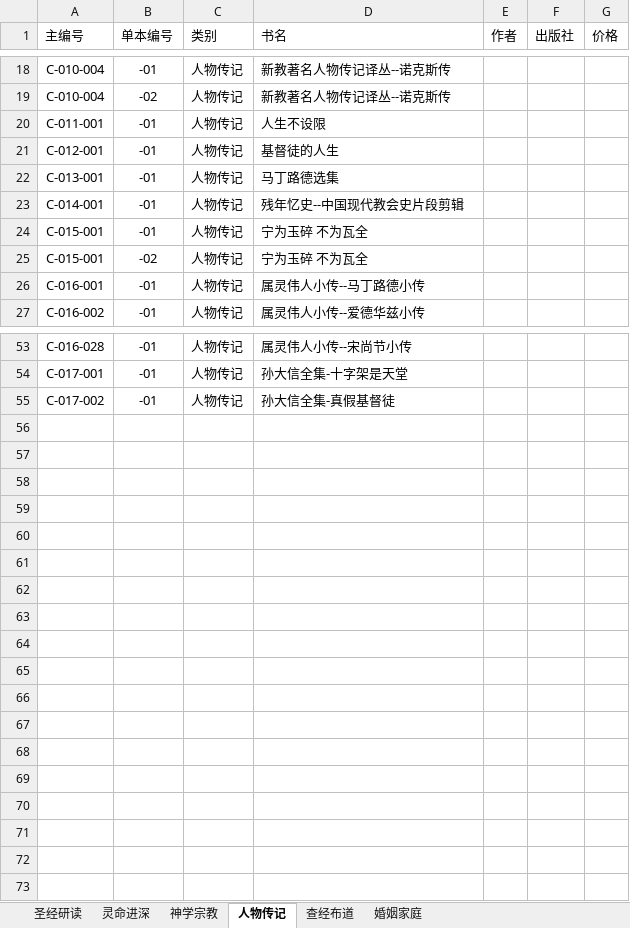
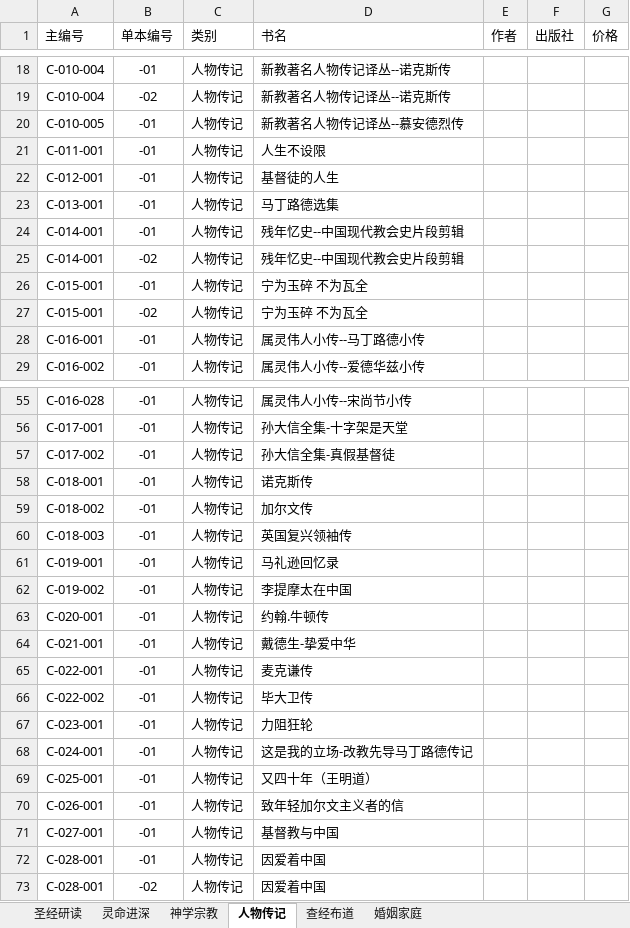
Before and after one commit to YosefYuan/yongquan, an Excel workbook: 涌泉图书馆整理2017.4.2.xlsx, sheet 人物传记, drawn as a sheet; only a part is shown, gaps mark what is left out; values as stored, in another font and other column widths than the file's, no borders; the diff names each change by its address in the sheet, - before the commit and + after, or states it on an @@ line.

```diff
--- a/涌泉图书馆整理2017.4.2.xlsx (sheet 人物传记)
+++ b/涌泉图书馆整理2017.4.2.xlsx (sheet 人物传记)
+row 20: C-010-005 | -01 | 人物传记 | 新教著名人物传记译丛--慕安德烈传
+row 25: C-014-001 | -02 | 人物传记 | 残年忆史--中国现代教会史片段剪辑
+row 58: C-018-001 | -01 | 人物传记 | 诺克斯传
+row 59: C-018-002 | -01 | 人物传记 | 加尔文传
+row 60: C-018-003 | -01 | 人物传记 | 英国复兴领袖传
+row 61: C-019-001 | -01 | 人物传记 | 马礼逊回忆录
+row 62: C-019-002 | -01 | 人物传记 | 李提摩太在中国
+row 63: C-020-001 | -01 | 人物传记 | 约翰.牛顿传
+row 64: C-021-001 | -01 | 人物传记 | 戴德生-挚爱中华
+row 65: C-022-001 | -01 | 人物传记 | 麦克谦传
+row 66: C-022-002 | -01 | 人物传记 | 毕大卫传
+row 67: C-023-001 | -01 | 人物传记 | 力阻狂轮
+row 68: C-024-001 | -01 | 人物传记 | 这是我的立场-改教先导马丁路德传记
+row 69: C-025-001 | -01 | 人物传记 | 又四十年（王明道）
+row 70: C-026-001 | -01 | 人物传记 | 致年轻加尔文主义者的信
+row 71: C-027-001 | -01 | 人物传记 | 基督教与中国
+row 72: C-028-001 | -01 | 人物传记 | 因爱着中国
+row 73: C-028-001 | -02 | 人物传记 | 因爱着中国
```
Also changed, not shown: sheet 圣经研读, sheet 灵命进深, sheet 神学宗教, sheet 查经布道.
